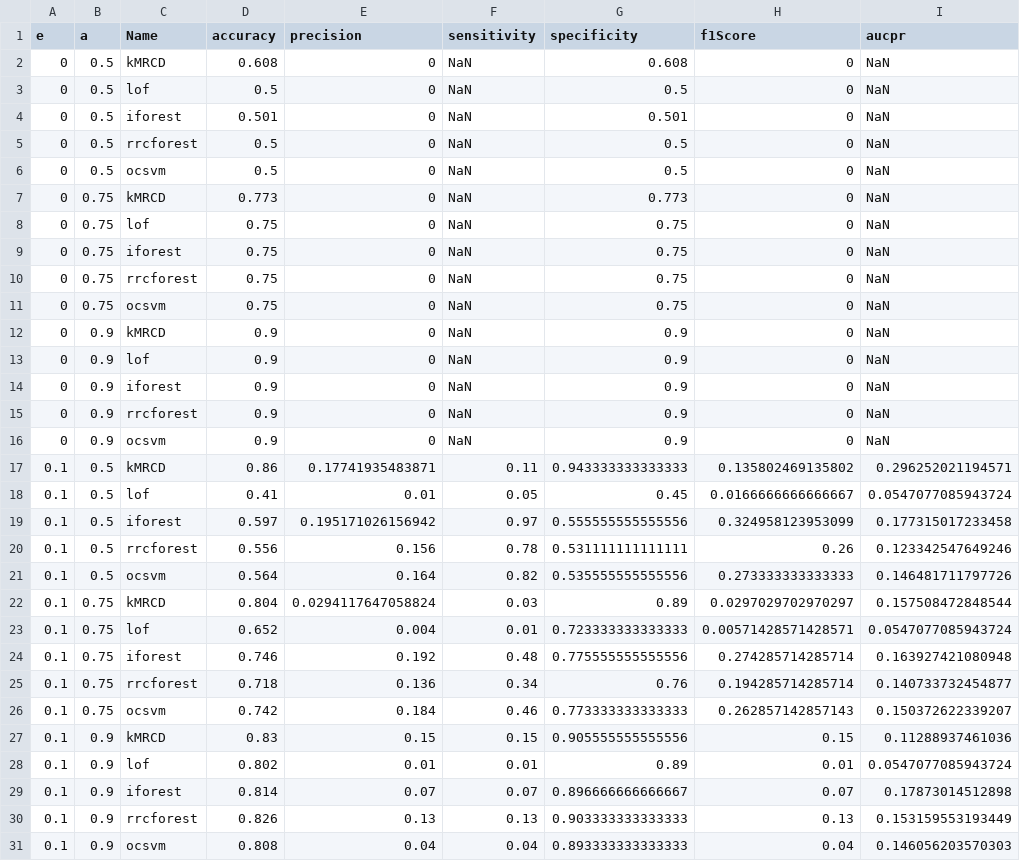
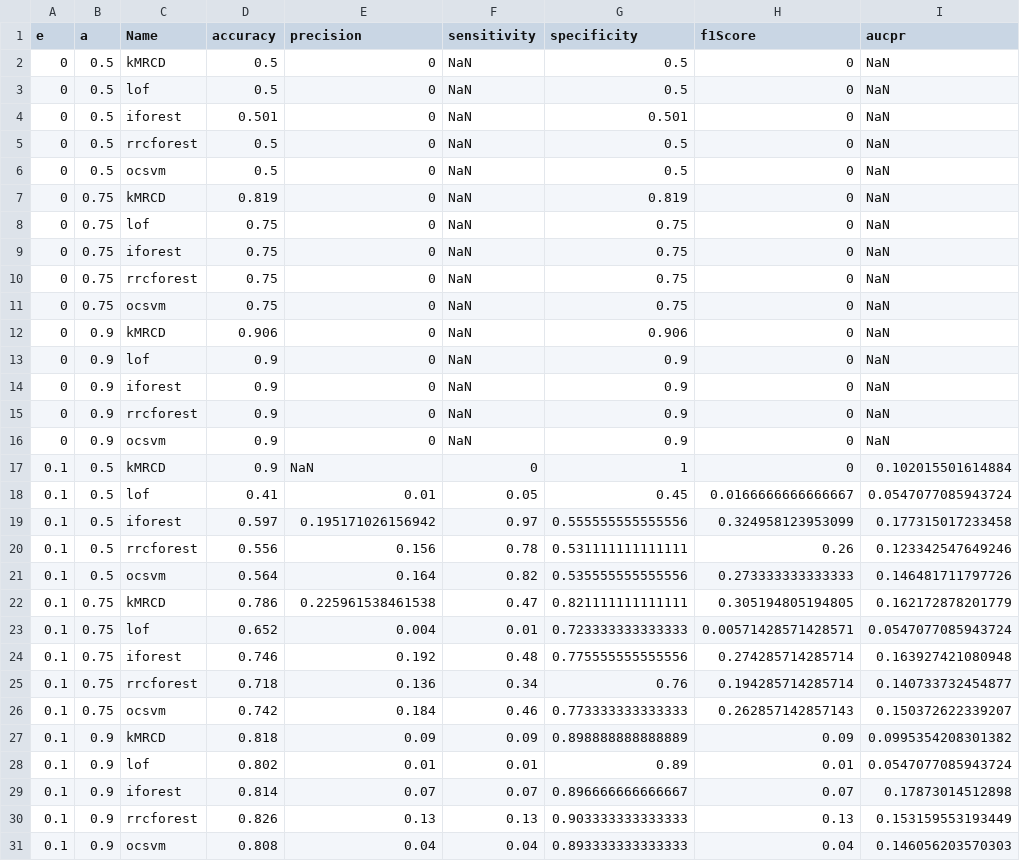
Before and after one commit to matthias-pichler/kMRCD, a CSV file: tables/shakespear_trump/bge-large-en-v1.5/comparison.csv, drawn as a sheet; only a part is shown; the diff covers the shown part only.

```diff
--- a/tables/shakespear_trump/bge-large-en-v1.5/comparison.csv
+++ b/tables/shakespear_trump/bge-large-en-v1.5/comparison.csv
@@ -1,3 +1,3 @@
 e,a,Name,accuracy,precision,sensitivity,specificity,f1Score,aucpr
-0,0.5,kMRCD,0.608,0,NaN,0.608,0,NaN
+0,0.5,kMRCD,0.5,0,NaN,0.5,0,NaN
 0,0.5,lof,0.5,0,NaN,0.5,0,NaN
@@ -6,3 +6,3 @@ e,a,Name,accuracy,precision,sensitivity,specificity,f1Score,aucpr
 0,0.5,ocsvm,0.5,0,NaN,0.5,0,NaN
-0,0.75,kMRCD,0.773,0,NaN,0.773,0,NaN
+0,0.75,kMRCD,0.819,0,NaN,0.819,0,NaN
 0,0.75,lof,0.75,0,NaN,0.75,0,NaN
@@ -11,3 +11,3 @@ e,a,Name,accuracy,precision,sensitivity,specificity,f1Score,aucpr
 0,0.75,ocsvm,0.75,0,NaN,0.75,0,NaN
-0,0.9,kMRCD,0.9,0,NaN,0.9,0,NaN
+0,0.9,kMRCD,0.906,0,NaN,0.906,0,NaN
 0,0.9,lof,0.9,0,NaN,0.9,0,NaN
@@ -16,3 +16,3 @@ e,a,Name,accuracy,precision,sensitivity,specificity,f1Score,aucpr
 0,0.9,ocsvm,0.9,0,NaN,0.9,0,NaN
-0.1,0.5,kMRCD,0.86,0.17741935483871,0.11,0.943333333333333,0.135802469135802,0.296252021194571
+0.1,0.5,kMRCD,0.9,NaN,0,1,0,0.102015501614884
 0.1,0.5,lof,0.41,0.01,0.05,0.45,0.0166666666666667,0.0547077085943724
@@ -21,3 +21,3 @@ e,a,Name,accuracy,precision,sensitivity,specificity,f1Score,aucpr
 0.1,0.5,ocsvm,0.564,0.164,0.82,0.535555555555556,0.273333333333333,0.146481711797726
-0.1,0.75,kMRCD,0.804,0.0294117647058824,0.03,0.89,0.0297029702970297,0.157508472848544
+0.1,0.75,kMRCD,0.786,0.225961538461538,0.47,0.821111111111111,0.305194805194805,0.162172878201779
 0.1,0.75,lof,0.652,0.004,0.01,0.723333333333333,0.00571428571428571,0.0547077085943724
@@ -26,3 +26,3 @@ e,a,Name,accuracy,precision,sensitivity,specificity,f1Score,aucpr
 0.1,0.75,ocsvm,0.742,0.184,0.46,0.773333333333333,0.262857142857143,0.150372622339207
-0.1,0.9,kMRCD,0.83,0.15,0.15,0.905555555555556,0.15,0.11288937461036
+0.1,0.9,kMRCD,0.818,0.09,0.09,0.898888888888889,0.09,0.0995354208301382
 0.1,0.9,lof,0.802,0.01,0.01,0.89,0.01,0.0547077085943724
```
Also changed, not shown: 29 edited cells elsewhere in this file, tables/shakespear_trump/all-MiniLM-L6-v2/comparison.csv, tables/shakespear_trump/all-MiniLM-L6-v2/e02_comparison.csv, 12 other files.
